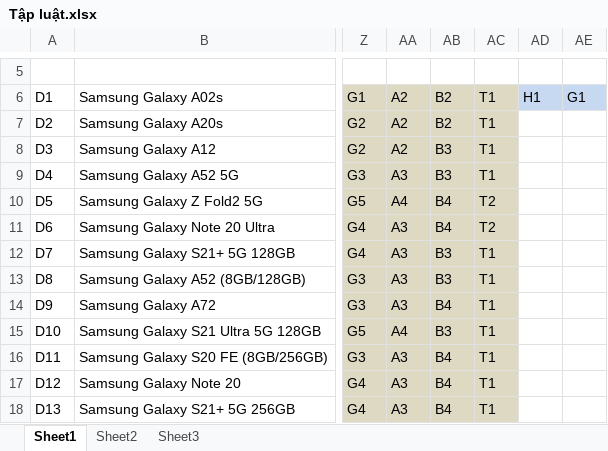
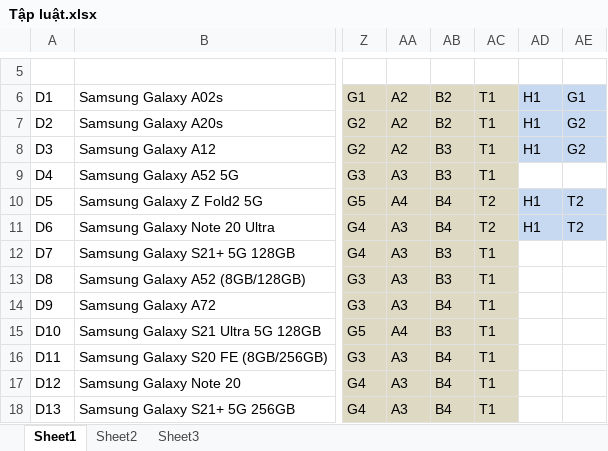
Before and after one commit to HoangLan2/He-Chuyen-Gia, an Excel workbook: Tập luật.xlsx, sheet Sheet1, drawn as a sheet; only a part is shown, gaps mark what is left out; values as stored, in another font and other column widths than the file's, no borders; the diff names each change by its address in the sheet, - before the commit and + after, or states it on an @@ line.

Commit message:
samsung

```diff
--- a/Tập luật.xlsx (sheet Sheet1)
+++ b/Tập luật.xlsx (sheet Sheet1)
-AD7:AD8: (empty)
+AD7:AD8: H1
-AD7:AE8 fill: none
+AD7:AE8 fill: #C6D9F1
-AE7:AE8: (empty)
+AE7:AE8: G2
-AD10:AD11: (empty)
+AD10:AD11: H1
-AD10:AE11 fill: none
+AD10:AE11 fill: #C6D9F1
-AE10:AE11: (empty)
+AE10:AE11: T2
```
